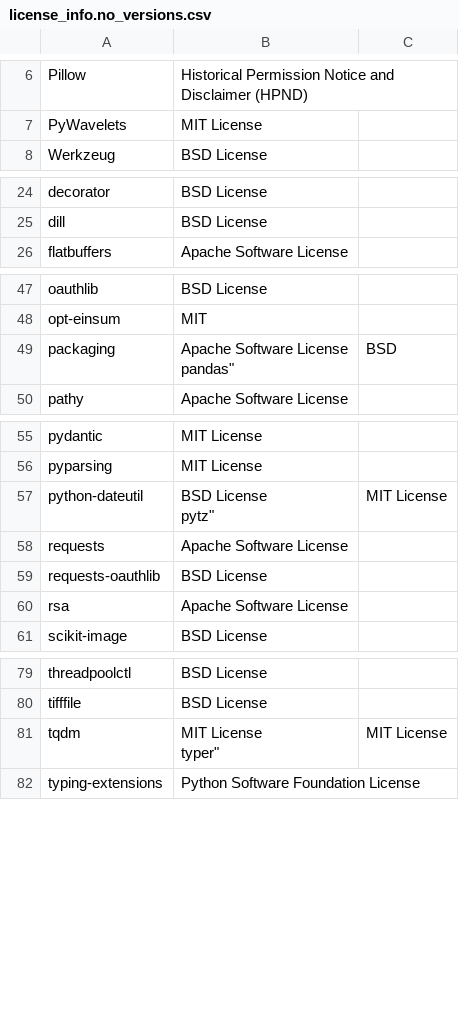
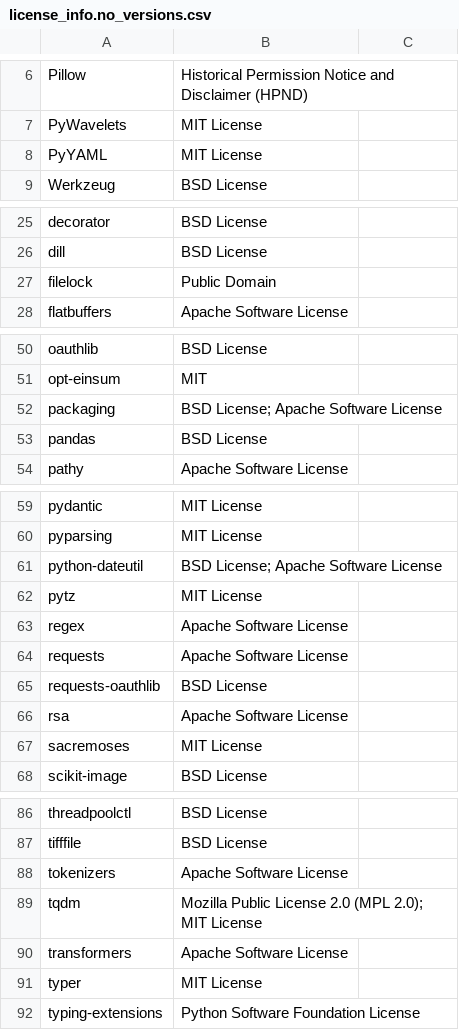
Before and after one commit to SeldonIO/alibi, a CSV file: licenses/license_info.no_versions.csv, drawn as a sheet; only a part is shown, gaps mark what is left out; the diff covers the shown part only.

```diff
--- a/licenses/license_info.no_versions.csv
+++ b/licenses/license_info.no_versions.csv
@@ -7,2 +7,3 @@
 "PyWavelets","MIT License"
+"PyYAML","MIT License"
 "Werkzeug","BSD License"
@@ -25,2 +26,3 @@
 "dill","BSD License"
+"filelock","Public Domain"
 "flatbuffers","Apache Software License"
@@ -48,4 +51,4 @@
 "opt-einsum","MIT"
-"packaging","Apache Software License
-"pandas","BSD"
+"packaging","BSD License; Apache Software License"
+"pandas","BSD License"
 "pathy","Apache Software License"
@@ -57,4 +60,5 @@
 "pyparsing","MIT License"
-"python-dateutil","BSD License
-"pytz","MIT License"
+"python-dateutil","BSD License; Apache Software License"
+"pytz","MIT License"
+"regex","Apache Software License"
 "requests","Apache Software License"
@@ -62,2 +66,3 @@
 "rsa","Apache Software License"
+"sacremoses","MIT License"
 "scikit-image","BSD License"
@@ -82,4 +87,6 @@
 "tifffile","BSD License"
-"tqdm","MIT License
-"typer","MIT License"
+"tokenizers","Apache Software License"
+"tqdm","Mozilla Public License 2.0 (MPL 2.0); MIT License"
+"transformers","Apache Software License"
+"typer","MIT License"
 "typing-extensions","Python Software Foundation License"
```
Also changed, not shown: 1 added row elsewhere in this file, licenses/license_info.csv, 12 other files.
